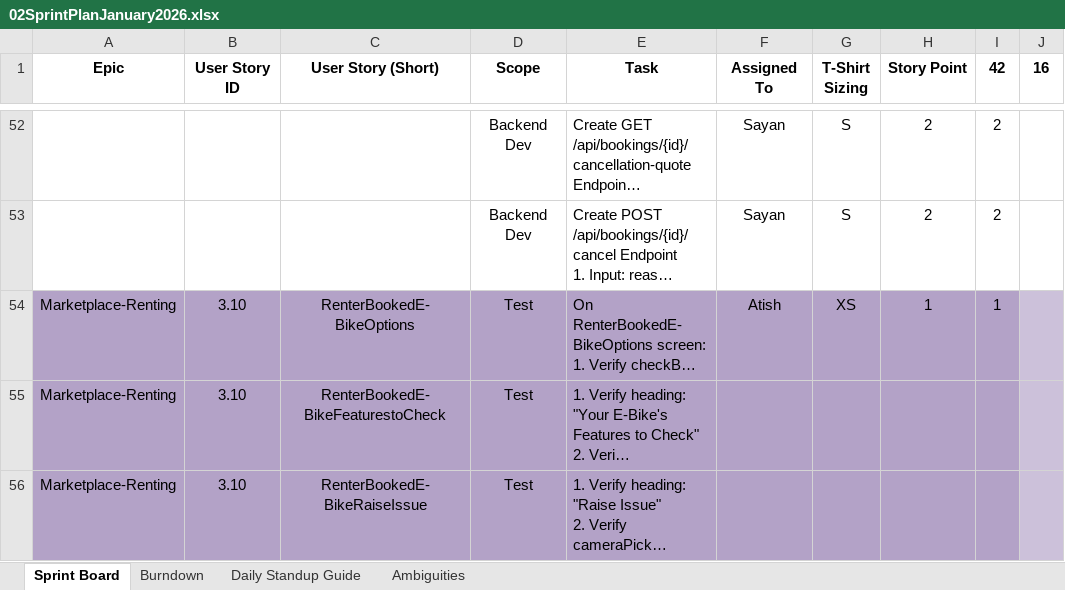
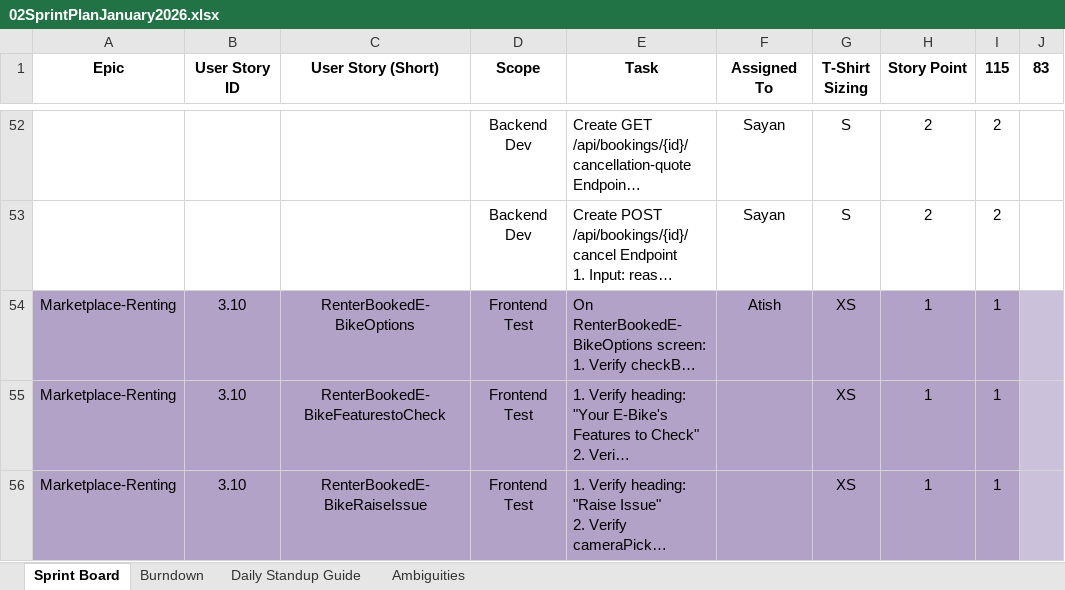
Before and after one commit to anodiamadmin/Micro2Move, an Excel workbook: BusinessAnalysis/02SprintPlanJanuary2026.xlsx, sheet Sprint Board, drawn as a sheet; only a part is shown, gaps mark what is left out; long unchanged cells end in …; values as stored, in another font and other column widths than the file's, no borders; the diff covers the shown part only; the diff names each change by its address in the sheet, - before the commit and + after, or states it on an @@ line.

Commit message:
Update 02SprintPlanJanuary2026.xlsx

```diff
--- a/BusinessAnalysis/02SprintPlanJanuary2026.xlsx (sheet Sprint Board)
+++ b/BusinessAnalysis/02SprintPlanJanuary2026.xlsx (sheet Sprint Board)
-I1: 42
+I1: 115
-J1: 16
+J1: 83
-D54:D56 (Scope): Test
+D54:D56 (Scope): Frontend Test
-G55:G56 (T-Shirt Sizing): (empty)
+G55:G56 (T-Shirt Sizing): XS
-H55:H56 (Story Point): (empty)
+H55:H56 (Story Point): 1
-I55:I56 (115): (empty)
+I55:I56 (115): 1
```
Also changed, not shown: 4 added rows, 3 removed rows, 84 edited cells, cell formats and merged cells elsewhere in this sheet, formulas that keep their value.
